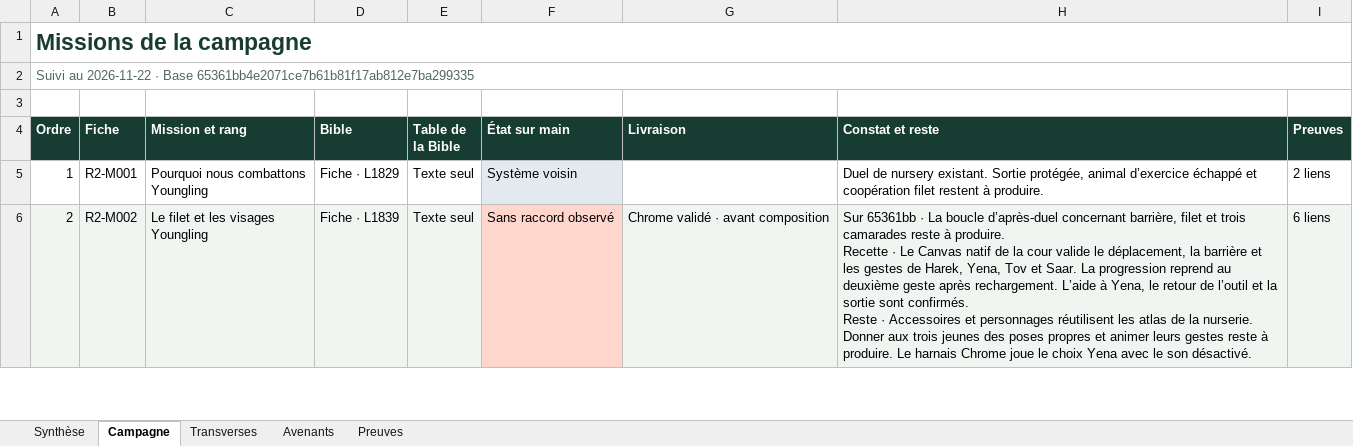
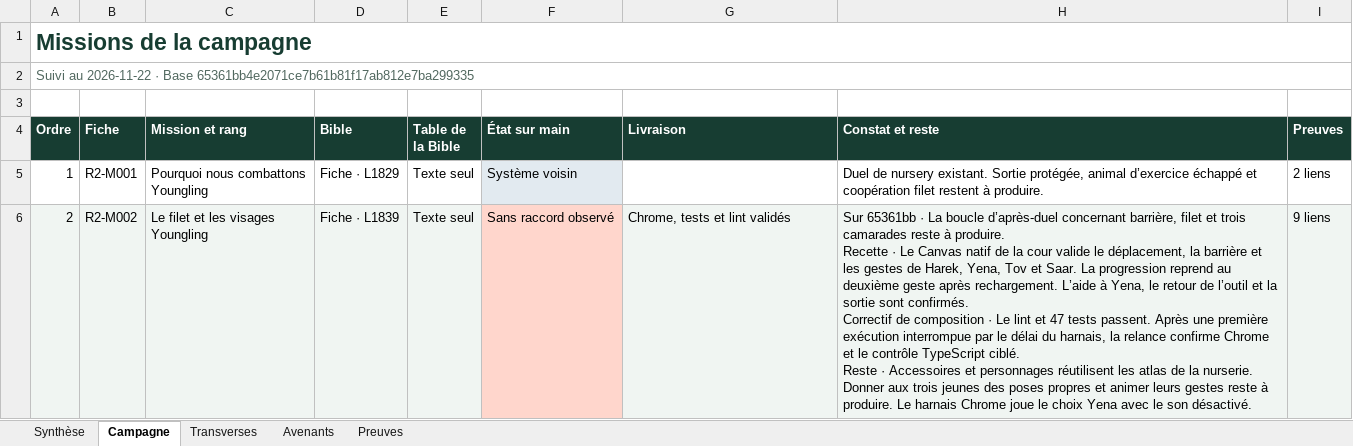
Before and after one commit to darknigthmare/yautja-la-longue-chasse, an Excel workbook: production/INVENTAIRE_BIBLE_20261122.xlsx, sheet Campagne, drawn as a sheet; only a part is shown; values as stored, in another font and other column widths than the file's, no borders; ↵ is a line break in a cell; the diff covers the shown part only; the diff names each change by its address in the sheet, - before the commit and + after, or states it on an @@ line.

```diff
--- a/production/INVENTAIRE_BIBLE_20261122.xlsx (sheet Campagne)
+++ b/production/INVENTAIRE_BIBLE_20261122.xlsx (sheet Campagne)
-G6 (Livraison): Chrome validé · avant composition
+G6 (Livraison): Chrome, tests et lint validés
-H6 (Constat et reste): …sont confirmés. ↵ Reste ·…
+H6 (Constat et reste): …sont confirmés. ↵ Correctif de composition · Le lint et 47 tests passent. Après une première exécution interrompue par le délai du harnais, la relance confirme Chrome et le contrôle TypeScript ciblé. ↵ Reste ·…
-I6 (Preuves): 6 liens
+I6 (Preuves): 9 liens
```
Also changed, not shown: 15 edited cells elsewhere in this sheet, sheet Preuves, sheet Avenants, sheet Transverses, sheet Synthèse, 31 other files.
